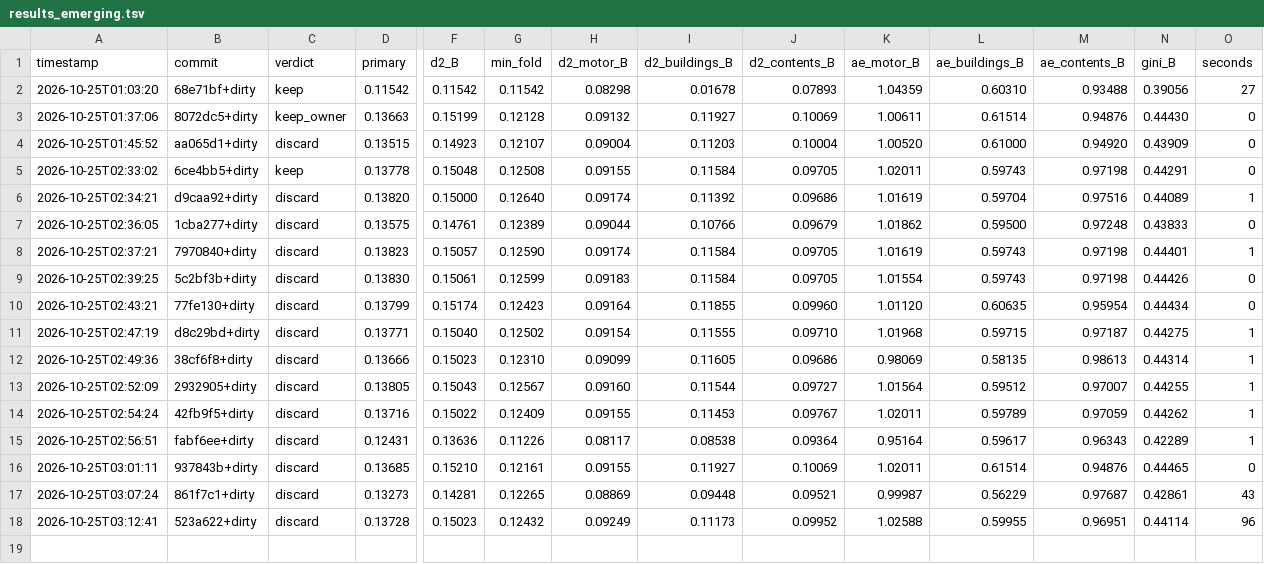
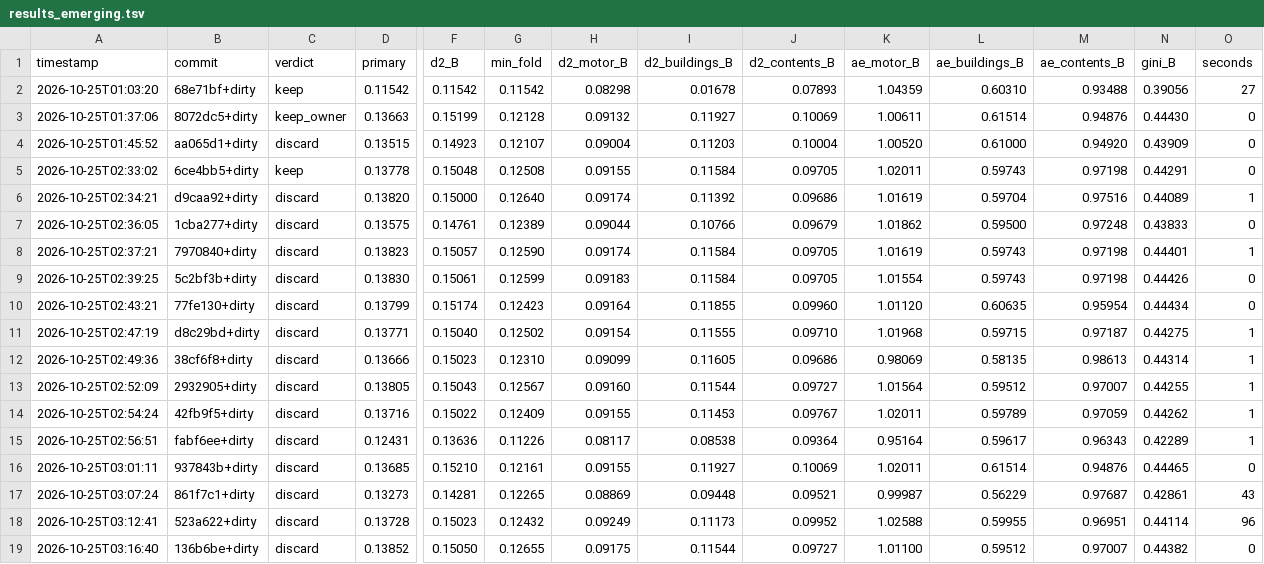
Before and after one commit to farmcoding/iaa-hackathon-2026, a TSV file: results_emerging.tsv, drawn as a sheet; only a part is shown, gaps mark what is left out; rows hold the shown columns only; the diff names each change by its address in the sheet, - before the commit and + after, or states it on an @@ line.

Commit message:
loop log: iteration 5 discard

```diff
--- a/results_emerging.tsv
+++ b/results_emerging.tsv
+row 19: 2026-10-25T03:16:40 | 136b6be+dirty | discard | 0.13852 | 0.15050 | 0.12655 | 0.09175 | 0.11544 | 0.09727 | 1.01100 | 0.59512 | 0.97007 | 0.44382 | 0
```
Also changed, not shown: 2 other files.
